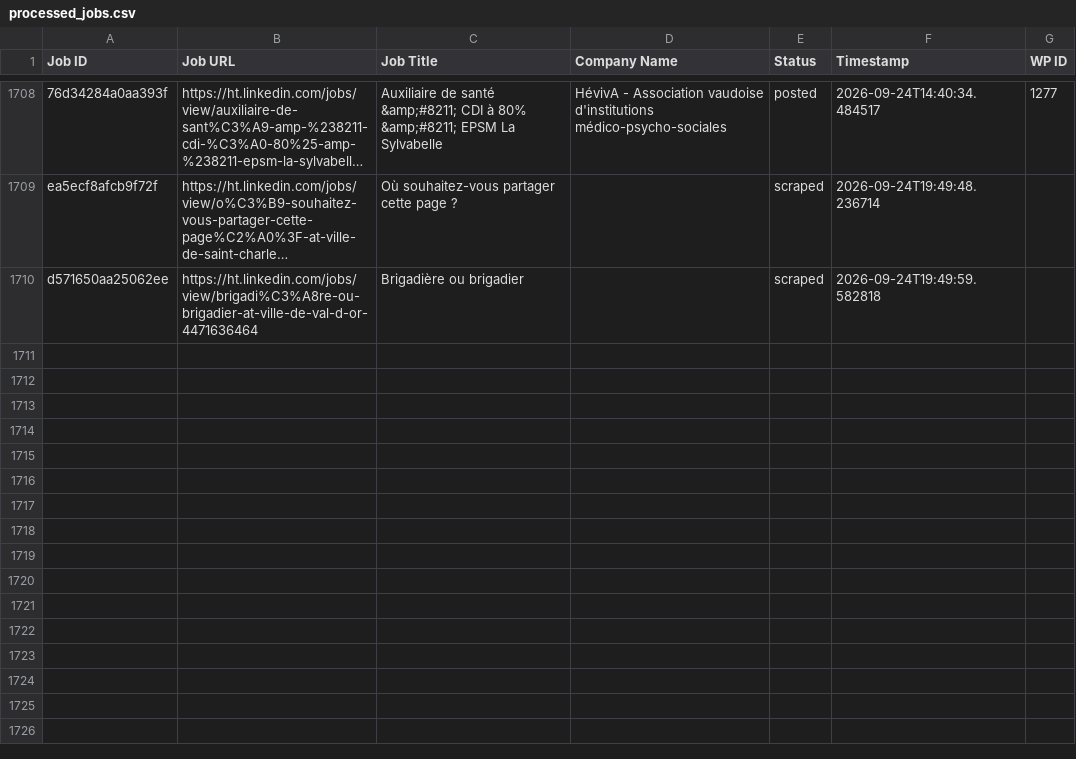
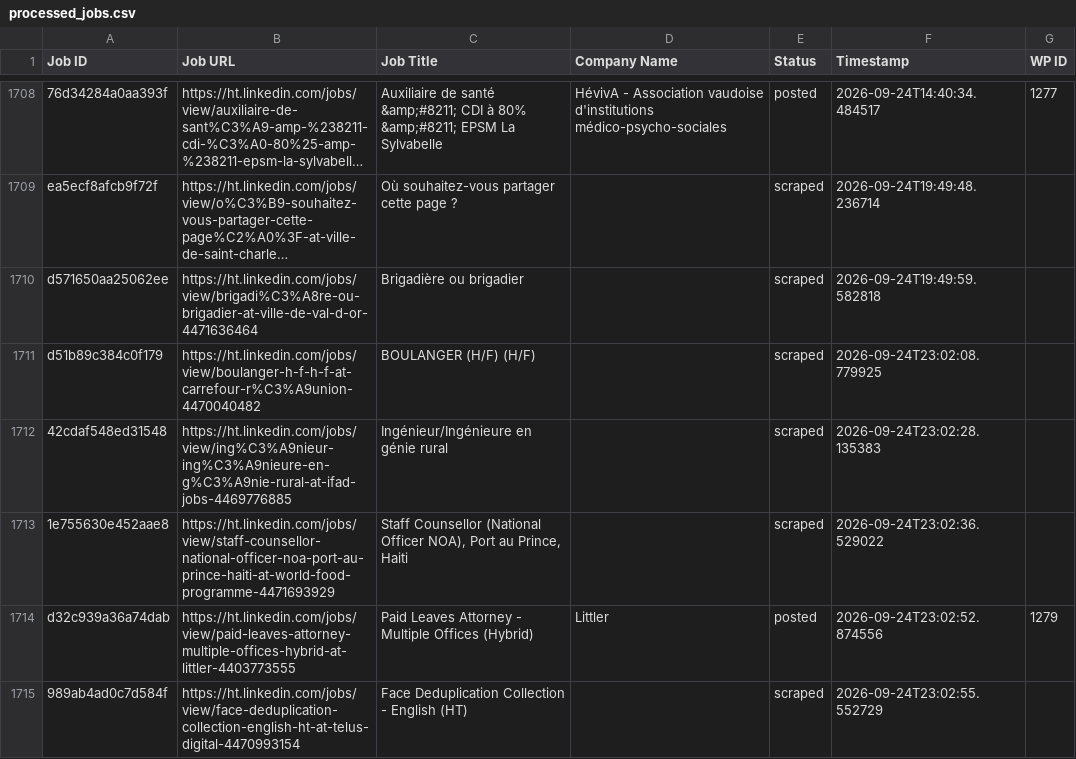
Before and after one commit to innovationinc2000/ht, a CSV file: processed_jobs.csv, drawn as a sheet; only a part is shown, gaps mark what is left out; long unchanged cells end in …; the diff names each change by its address in the sheet, - before the commit and + after, or states it on an @@ line.

```diff
--- a/processed_jobs.csv
+++ b/processed_jobs.csv
+row 1711: d51b89c384c0f179 | https://ht.linkedin.com/jobs/view/boulanger-h-f-h-f-at-carrefour-r%C3%A9union-4470040482 | BOULANGER (H/F) (H/F) |  | scraped | 2026-09-24T23:02:08.779925
+row 1712: 42cdaf548ed31548 | https://ht.linkedin.com/jobs/view/ing%C3%A9nieur-ing%C3%A9nieure-en-g%C3%A9nie-rural-at-ifad-jobs-4469776885 | Ingénieur/Ingénieure en génie rural |  | scraped | 2026-09-24T23:02:28.135383
+row 1713: 1e755630e452aae8 | https://ht.linkedin.com/jobs/view/staff-counsellor-national-officer-noa-port-au-prince-haiti-at-world-food-programme-4471693929 | Staff Counsellor (National Officer NOA), Port au Prince, Haiti |  | scraped | 2026-09-24T23:02:36.529022
+row 1714: d32c939a36a74dab | https://ht.linkedin.com/jobs/view/paid-leaves-attorney-multiple-offices-hybrid-at-littler-4403773555 | Paid Leaves Attorney - Multiple Offices (Hybrid) | Littler | posted | 2026-09-24T23:02:52.874556 | 1279
+row 1715: 989ab4ad0c7d584f | https://ht.linkedin.com/jobs/view/face-deduplication-collection-english-ht-at-telus-digital-4470993154 | Face Deduplication Collection - English (HT) |  | scraped | 2026-09-24T23:02:55.552729
```
